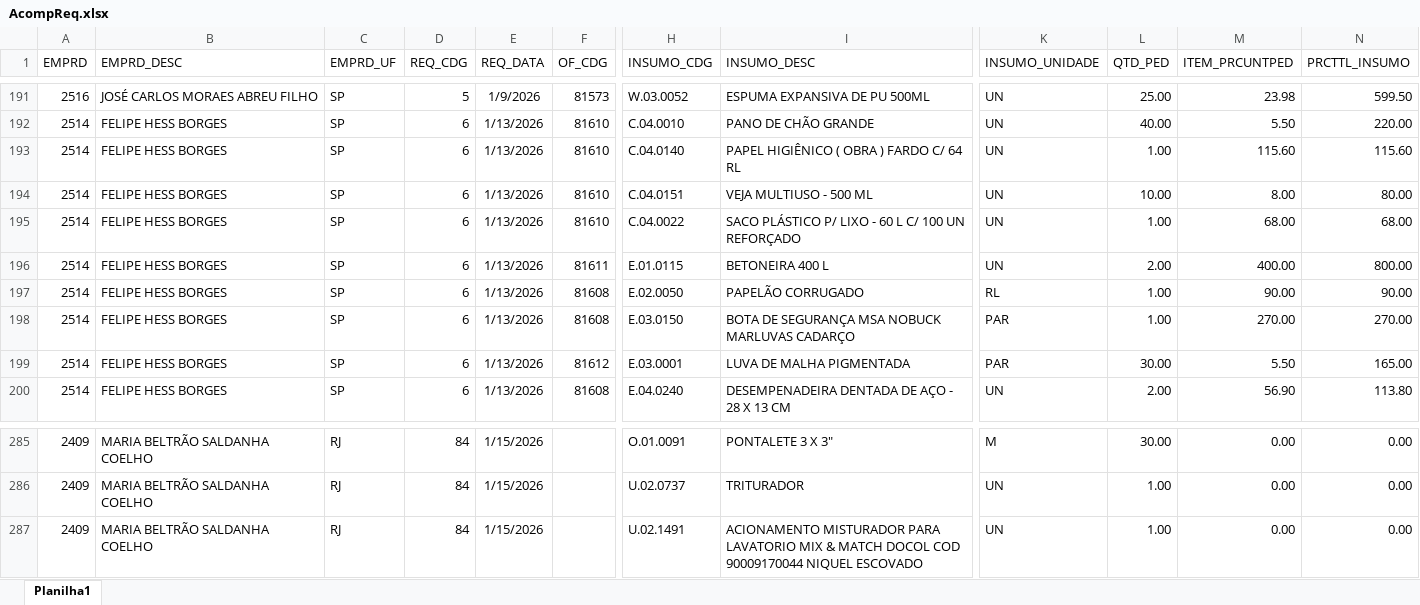
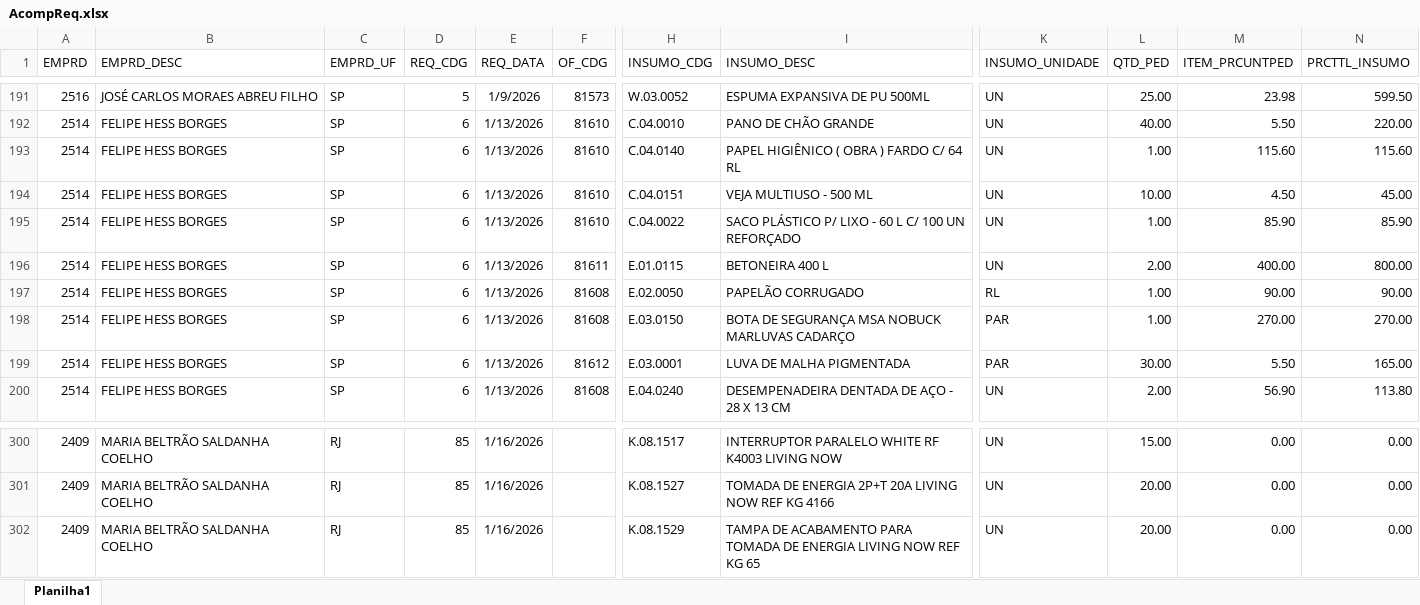
Before and after one commit to Mgiglio98/acompanhamento-requisicoes, an Excel workbook: AcompReq.xlsx, sheet Planilha1, drawn as a sheet; only a part is shown, gaps mark what is left out; values as stored, in another font and other column widths than the file's, no borders; addresses are those after the commit; the diff covers the shown part only; the diff names each change by its address in the sheet, - before the commit and + after, or states it on an @@ line.

```diff
--- a/AcompReq.xlsx (sheet Planilha1)
+++ b/AcompReq.xlsx (sheet Planilha1)
-M194 (ITEM_PRCUNTPED): 8.00
+M194 (ITEM_PRCUNTPED): 4.50
-N194 (PRCTTL_INSUMO): 80.00
+N194 (PRCTTL_INSUMO): 45.00
-M195 (ITEM_PRCUNTPED): 68.00
+M195 (ITEM_PRCUNTPED): 85.90
-N195 (PRCTTL_INSUMO): 68.00
+N195 (PRCTTL_INSUMO): 85.90
-D300:D302 (REQ_CDG): 84
+D300:D302 (REQ_CDG): 85
-E300:E302 (REQ_DATA): 1/15/2026
+E300:E302 (REQ_DATA): 1/16/2026
-H300 (INSUMO_CDG): O.01.0091
+H300 (INSUMO_CDG): K.08.1517
-I300 (INSUMO_DESC): PONTALETE 3 X 3"
+I300 (INSUMO_DESC): INTERRUPTOR PARALELO WHITE RF K4003 LIVING NOW
-K300 (INSUMO_UNIDADE): M
+K300 (INSUMO_UNIDADE): UN
-L300 (QTD_PED): 30.00
+L300 (QTD_PED): 15.00
-H301 (INSUMO_CDG): U.02.0737
+H301 (INSUMO_CDG): K.08.1527
-I301 (INSUMO_DESC): TRITURADOR
+I301 (INSUMO_DESC): TOMADA DE ENERGIA 2P+T 20A LIVING NOW REF KG 4166
-L301:L302 (QTD_PED): 1.00
+L301:L302 (QTD_PED): 20.00
-H302 (INSUMO_CDG): U.02.1491
+H302 (INSUMO_CDG): K.08.1529
-I302 (INSUMO_DESC): ACIONAMENTO MISTURADOR PARA LAVATORIO MIX & MATCH DOCOL COD 90009170044 NIQUEL ESCOVADO
+I302 (INSUMO_DESC): TAMPA DE ACABAMENTO PARA TOMADA DE ENERGIA LIVING NOW REF KG 65
```
Also changed, not shown: 17 added rows, 2 removed rows and 17 edited cells elsewhere in this sheet.
